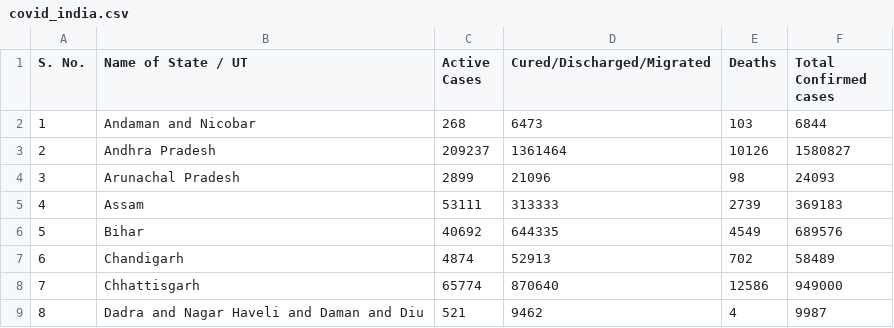
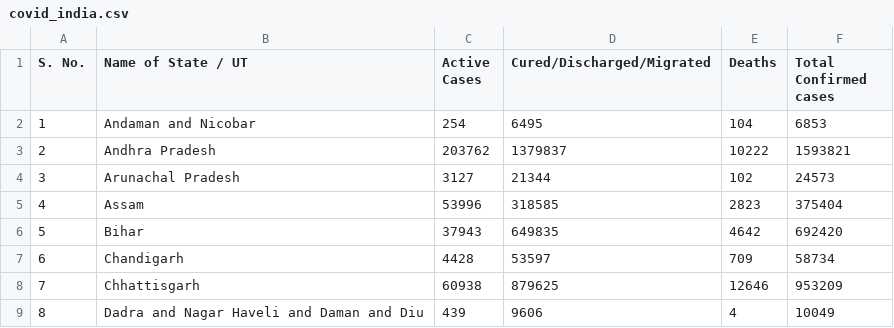
Before and after one commit to shivanshsinghal107/COVID-19-India-Dataset, a CSV file: covid_india.csv, drawn as a sheet; only a part is shown; the diff covers the shown part only.

Commit message:
Updated India's covid-19 data

```diff
--- a/covid_india.csv
+++ b/covid_india.csv
@@ -1,9 +1,9 @@
 S. No.,Name of State / UT,Active Cases,Cured/Discharged/Migrated,Deaths,Total Confirmed cases
-1,Andaman and Nicobar,268,6473,103,6844
-2,Andhra Pradesh,209237,1361464,10126,1580827
-3,Arunachal Pradesh,2899,21096,98,24093
-4,Assam,53111,313333,2739,369183
-5,Bihar,40692,644335,4549,689576
-6,Chandigarh,4874,52913,702,58489
-7,Chhattisgarh,65774,870640,12586,949000
-8,Dadra and Nagar Haveli and Daman and Diu,521,9462,4,9987
+1,Andaman and Nicobar,254,6495,104,6853
+2,Andhra Pradesh,203762,1379837,10222,1593821
+3,Arunachal Pradesh,3127,21344,102,24573
+4,Assam,53996,318585,2823,375404
+5,Bihar,37943,649835,4642,692420
+6,Chandigarh,4428,53597,709,58734
+7,Chhattisgarh,60938,879625,12646,953209
+8,Dadra and Nagar Haveli and Daman and Diu,439,9606,4,10049
```
Also changed, not shown: 110 edited cells elsewhere in this file.
